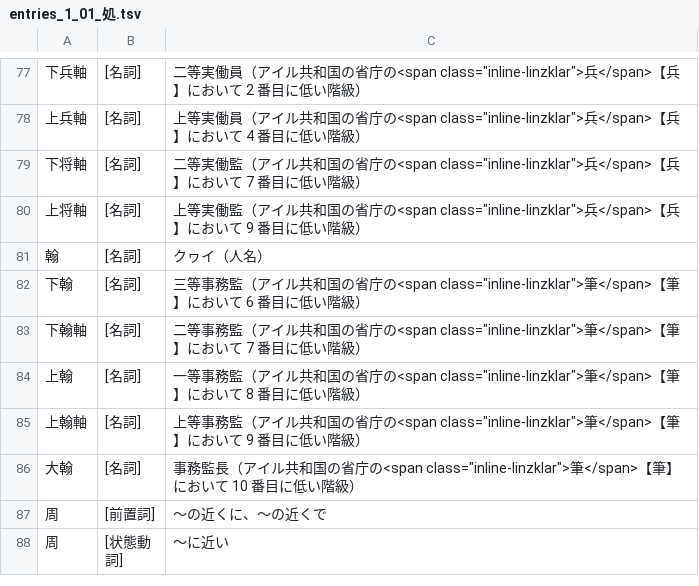
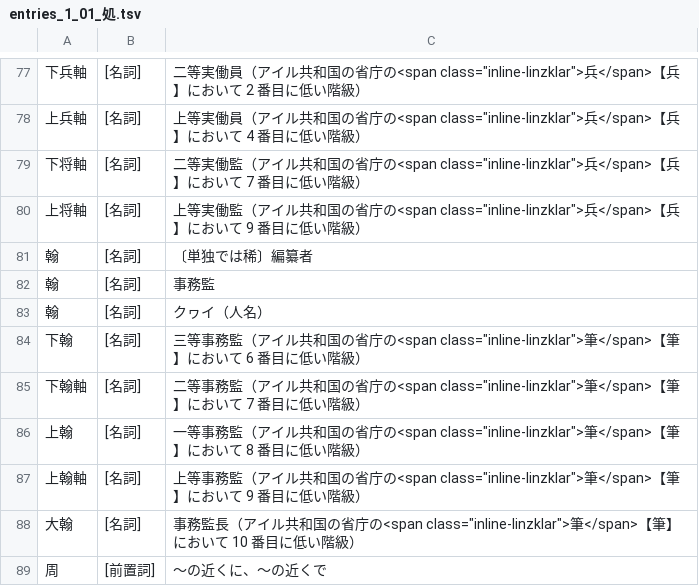
Before and after one commit to yasusho/linzklar_and_pmcp_paper_dictionary, a TSV file: entries_1_01_処.tsv, drawn as a sheet; only a part is shown, gaps mark what is left out; the shorter side is filled out with more unchanged rows; the diff names each change by its address in the sheet, - before the commit and + after, or states it on an @@ line.

```diff
--- a/entries_1_01_処.tsv
+++ b/entries_1_01_処.tsv
+row 81: 翰 | [名詞] | 〔単独では稀〕編纂者
+row 82: 翰 | [名詞] | 事務監
```
Also changed, not shown: entries_1_03_六.tsv, entries_1_07_一？.tsv, 11 other files.
